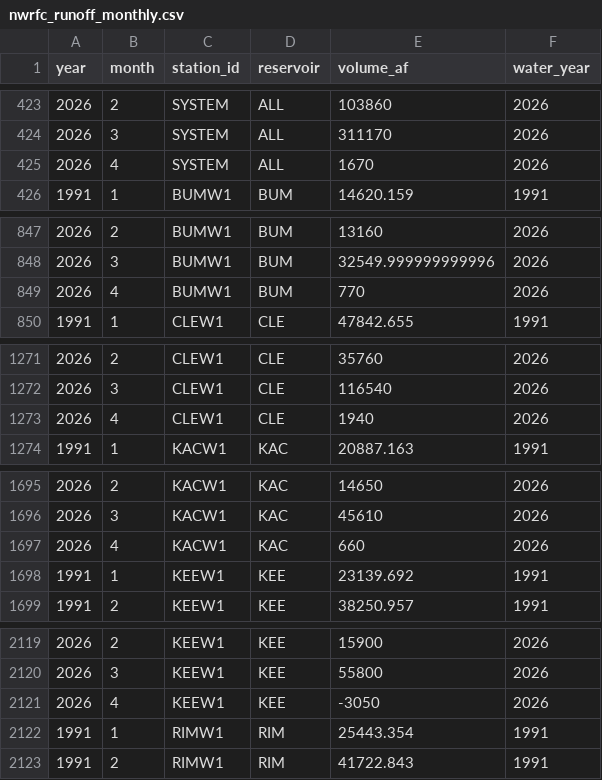
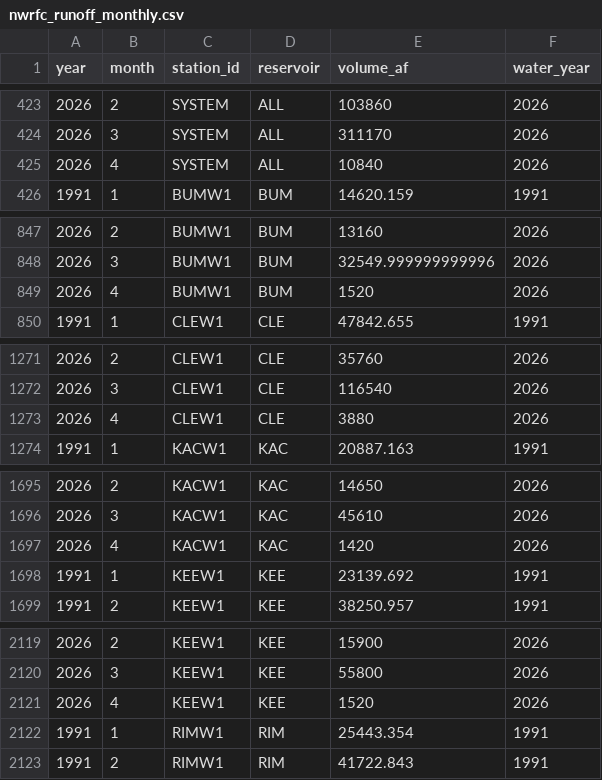
Before and after one commit to jeffmarti/yak-stor, a CSV file: data/nwrfc_runoff_monthly.csv, drawn as a sheet; only a part is shown, gaps mark what is left out; the diff covers the shown part only.

```diff
--- a/data/nwrfc_runoff_monthly.csv
+++ b/data/nwrfc_runoff_monthly.csv
@@ -424,3 +424,3 @@ year,month,station_id,reservoir,volume_af,water_year
 2026,3,SYSTEM,ALL,311170,2026
-2026,4,SYSTEM,ALL,1670,2026
+2026,4,SYSTEM,ALL,10840,2026
 1991,1,BUMW1,BUM,14620.159,1991
@@ -848,3 +848,3 @@ year,month,station_id,reservoir,volume_af,water_year
 2026,3,BUMW1,BUM,32549.999999999996,2026
-2026,4,BUMW1,BUM,770,2026
+2026,4,BUMW1,BUM,1520,2026
 1991,1,CLEW1,CLE,47842.655,1991
@@ -1272,3 +1272,3 @@ year,month,station_id,reservoir,volume_af,water_year
 2026,3,CLEW1,CLE,116540,2026
-2026,4,CLEW1,CLE,1940,2026
+2026,4,CLEW1,CLE,3880,2026
 1991,1,KACW1,KAC,20887.163,1991
@@ -1696,3 +1696,3 @@ year,month,station_id,reservoir,volume_af,water_year
 2026,3,KACW1,KAC,45610,2026
-2026,4,KACW1,KAC,660,2026
+2026,4,KACW1,KAC,1420,2026
 1991,1,KEEW1,KEE,23139.692,1991
@@ -2120,3 +2120,3 @@ year,month,station_id,reservoir,volume_af,water_year
 2026,3,KEEW1,KEE,55800,2026
-2026,4,KEEW1,KEE,-3050,2026
+2026,4,KEEW1,KEE,1520,2026
 1991,1,RIMW1,RIM,25443.354,1991
```
Also changed, not shown: 1 edited cell elsewhere in this file, 1 other file.
